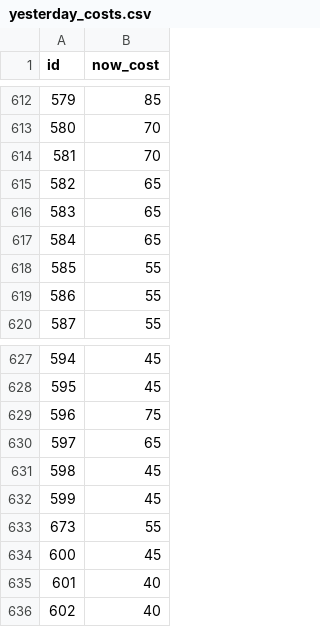
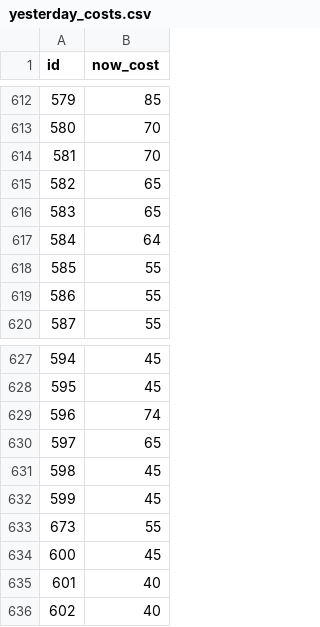
Before and after one commit to meharpalbasi/fpl_price_change_daily, a CSV file: yesterday_costs.csv, drawn as a sheet; only a part is shown, gaps mark what is left out; the diff covers the shown part only.

```diff
--- a/yesterday_costs.csv
+++ b/yesterday_costs.csv
@@ -616,3 +616,3 @@ id,now_cost
 583,65
-584,65
+584,64
 585,55
@@ -628,3 +628,3 @@ id,now_cost
 595,45
-596,75
+596,74
 597,65
```
Also changed, not shown: 6 edited cells elsewhere in this file.
